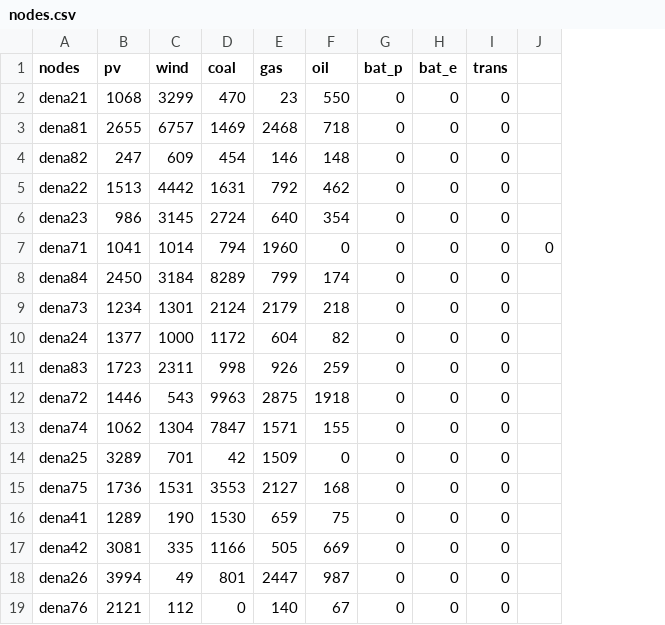
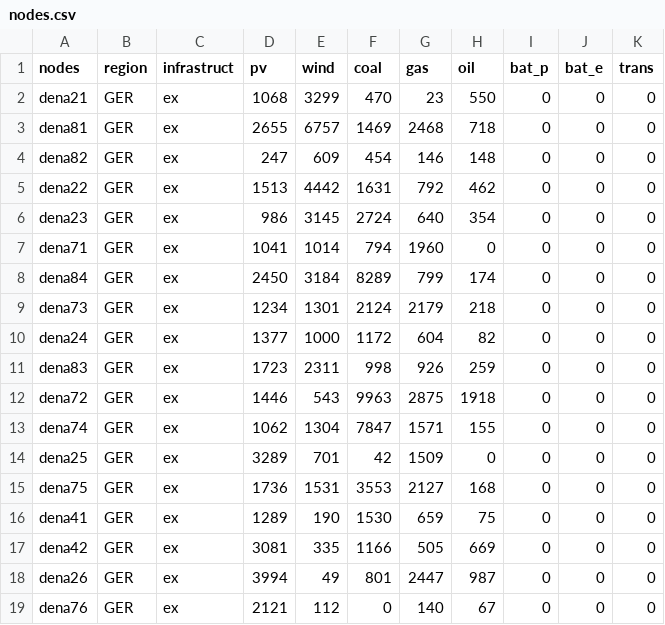
Before and after one commit to holgerteichgraeber/TimeSeriesClustering.jl, a CSV file: data/CEP/GER_18/nodes.csv, drawn as a sheet; removed rows and columns are numbered as before the commit, all else as after; the diff names each change by its address in the sheet, - before the commit and + after, or states it on an @@ line.

Commit message:
CEP expanded to allow prices for different regions and data already holds year

```diff
--- a/data/CEP/GER_18/nodes.csv
+++ b/data/CEP/GER_18/nodes.csv
+column B (region), rows 2-19: all GER
+column C (infrastruct), rows 2-19: all ex
-column J, row 7: 0
```
Also changed, not shown: 28 other files.
